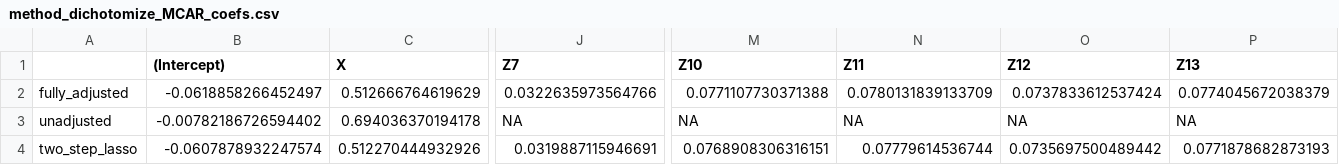
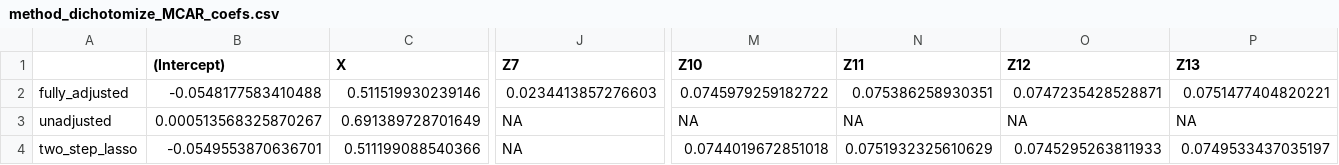
Before and after one commit to RaspberryEmma/Missingness-Sim-Study-Data-Postprocessing, a CSV file: data/scenario_5/method_dichotomize_MCAR_coefs.csv, drawn as a sheet; only a part is shown, gaps mark what is left out; the diff covers the shown part only; the diff names each change by its address in the sheet, - before the commit and + after, or states it on an @@ line.

```diff
--- a/data/scenario_5/method_dichotomize_MCAR_coefs.csv
+++ b/data/scenario_5/method_dichotomize_MCAR_coefs.csv
-B2 ((Intercept)): -0.0618858266452497
+B2 ((Intercept)): -0.0548177583410488
-C2 (X): 0.512666764619629
+C2 (X): 0.511519930239146
-J2 (Z7): 0.0322635973564766
+J2 (Z7): 0.0234413857276603
-M2 (Z10): 0.0771107730371388
+M2 (Z10): 0.0745979259182722
-N2 (Z11): 0.0780131839133709
+N2 (Z11): 0.075386258930351
-O2 (Z12): 0.0737833612537424
+O2 (Z12): 0.0747235428528871
-P2 (Z13): 0.0774045672038379
+P2 (Z13): 0.0751477404820221
-B3 ((Intercept)): -0.00782186726594402
+B3 ((Intercept)): 0.000513568325870267
-C3 (X): 0.694036370194178
+C3 (X): 0.691389728701649
-B4 ((Intercept)): -0.0607878932247574
+B4 ((Intercept)): -0.0549553870636701
-C4 (X): 0.512270444932926
+C4 (X): 0.511199088540366
-J4 (Z7): 0.0319887115946691
+J4 (Z7): NA
-M4 (Z10): 0.0768908306316151
+M4 (Z10): 0.0744019672851018
-N4 (Z11): 0.07779614536744
+N4 (Z11): 0.0751932325610629
-O4 (Z12): 0.0735697500489442
+O4 (Z12): 0.0745295263811933
-P4 (Z13): 0.0771878682873193
+P4 (Z13): 0.0749533437035197
```
Also changed, not shown: 90 edited cells elsewhere in this file, data/scenario_1/method_CCA_MCAR_coefs.csv, data/scenario_1/method_CCA_MNAR_coefs.csv, 46 other files.
